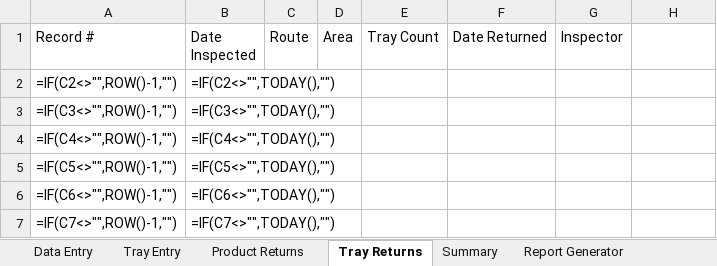
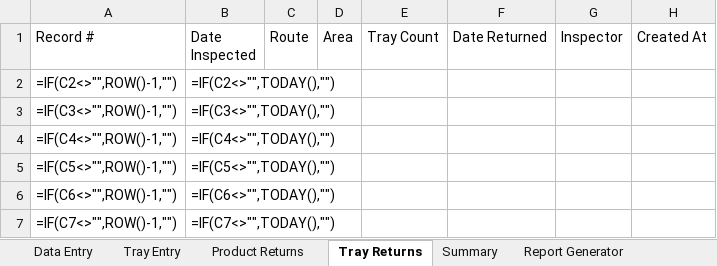
Before and after one commit to giloytech-ux/QAReturnsExcel, an Excel workbook: output/QAReturns.xlsx, sheet Tray Returns, drawn as a sheet; only a part is shown; values as stored, in another font and other column widths than the file's, no cell formats; formulas without a stored value are shown as written; the diff names each change by its address in the sheet, - before the commit and + after, or states it on an @@ line.

```diff
--- a/output/QAReturns.xlsx (sheet Tray Returns)
+++ b/output/QAReturns.xlsx (sheet Tray Returns)
-H1: (empty)
+H1: Created At
```
Also changed, not shown: sheet VBA Code, sheet Product Returns, cell formats, 1 other file.
